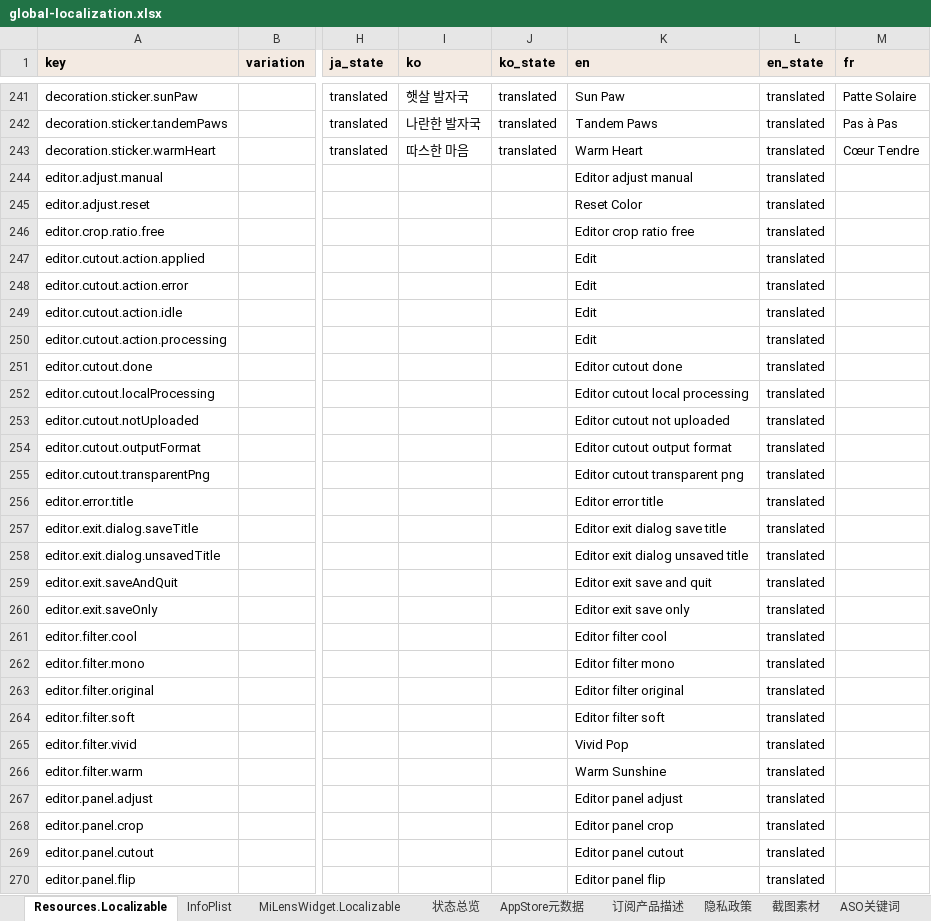
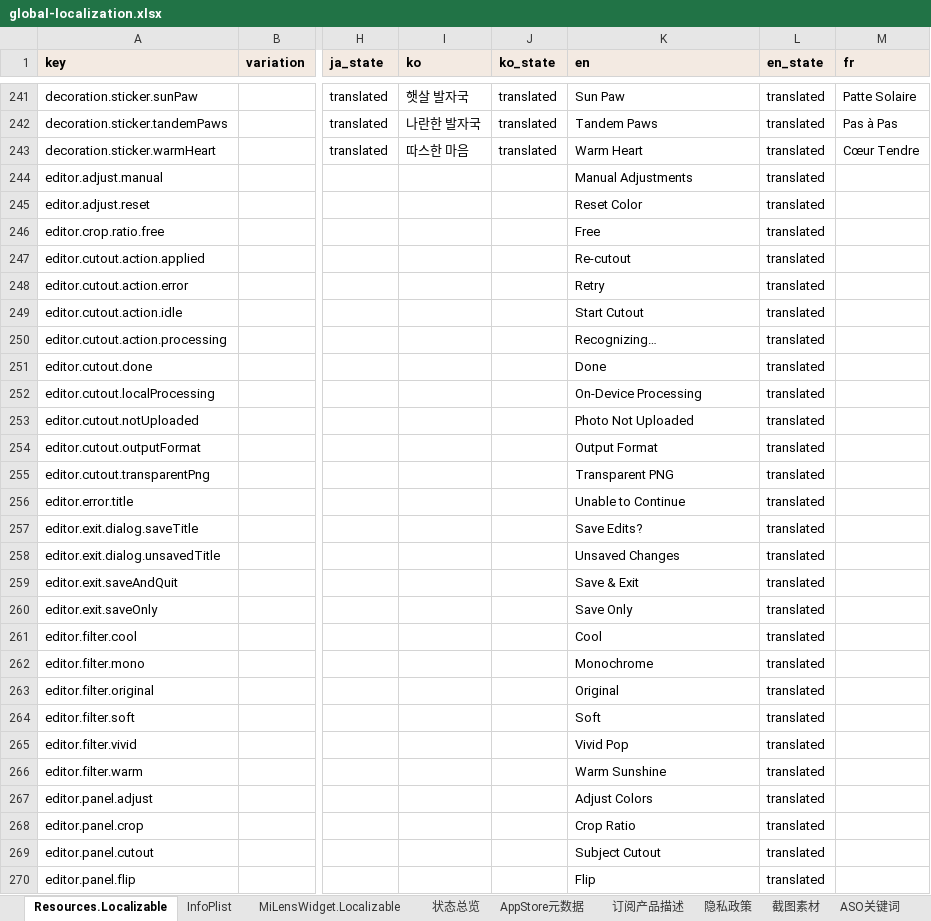
Before and after one commit to altairos/MiLens-iOS, an Excel workbook: docs/localization/global-localization.xlsx, sheet Resources.Localizable, drawn as a sheet; only a part is shown, gaps mark what is left out; values as stored, in another font and other column widths than the file's, no borders; the diff covers the shown part only; the diff names each change by its address in the sheet, - before the commit and + after, or states it on an @@ line.

Commit message:
chore(l10n): refine English localization phrasing and apply Pal guidelines

```diff
--- a/docs/localization/global-localization.xlsx (sheet Resources.Localizable)
+++ b/docs/localization/global-localization.xlsx (sheet Resources.Localizable)
-K244 (en): Editor adjust manual
+K244 (en): Manual Adjustments
-K246 (en): Editor crop ratio free
+K246 (en): Free
-K247 (en): Edit
+K247 (en): Re-cutout
-K248 (en): Edit
+K248 (en): Retry
-K249 (en): Edit
+K249 (en): Start Cutout
-K250 (en): Edit
+K250 (en): Recognizing…
-K251 (en): Editor cutout done
+K251 (en): Done
-K252 (en): Editor cutout local processing
+K252 (en): On-Device Processing
-K253 (en): Editor cutout not uploaded
+K253 (en): Photo Not Uploaded
-K254 (en): Editor cutout output format
+K254 (en): Output Format
-K255 (en): Editor cutout transparent png
+K255 (en): Transparent PNG
-K256 (en): Editor error title
+K256 (en): Unable to Continue
-K257 (en): Editor exit dialog save title
+K257 (en): Save Edits?
-K258 (en): Editor exit dialog unsaved title
+K258 (en): Unsaved Changes
-K259 (en): Editor exit save and quit
+K259 (en): Save & Exit
-K260 (en): Editor exit save only
+K260 (en): Save Only
-K261 (en): Editor filter cool
+K261 (en): Cool
-K262 (en): Editor filter mono
+K262 (en): Monochrome
-K263 (en): Editor filter original
+K263 (en): Original
-K264 (en): Editor filter soft
+K264 (en): Soft
-K267 (en): Editor panel adjust
+K267 (en): Adjust Colors
-K268 (en): Editor panel crop
+K268 (en): Crop Ratio
-K269 (en): Editor panel cutout
+K269 (en): Subject Cutout
-K270 (en): Editor panel flip
+K270 (en): Flip
```
Also changed, not shown: 454 edited cells elsewhere in this sheet, sheet InfoPlist, 5 other files.
